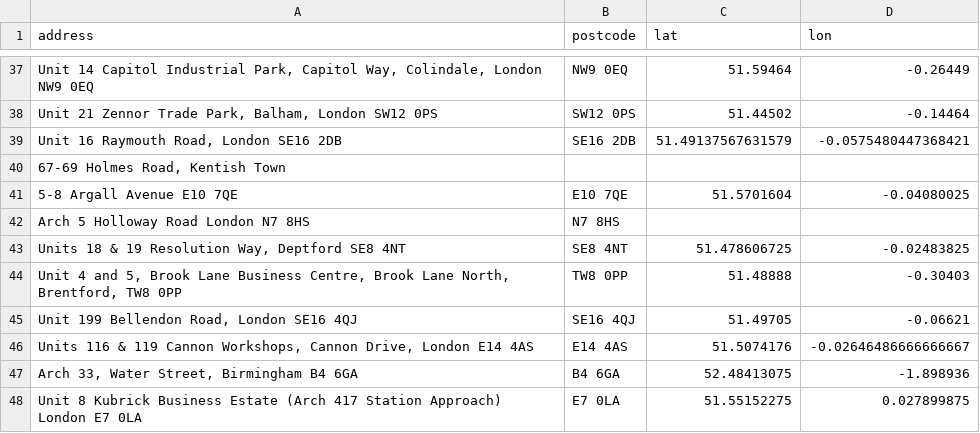
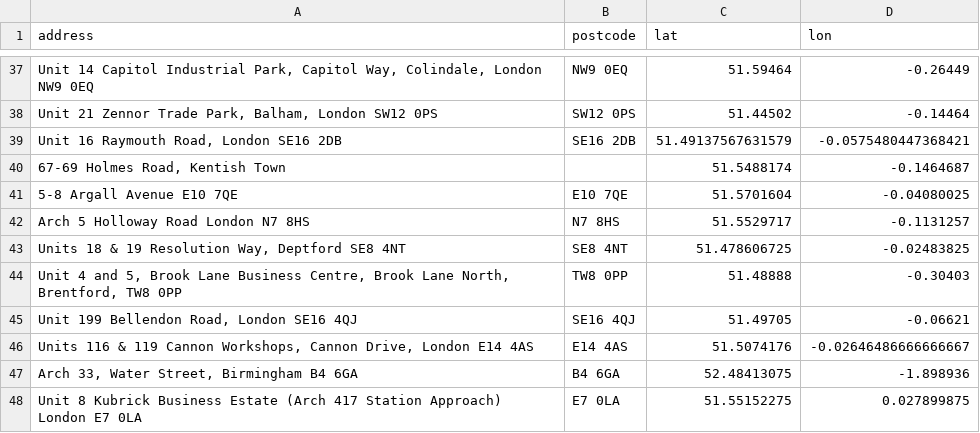
Before and after one commit to dparedesi/Addresses-to-lat-lon, a CSV file: inputs-outputs/output_lat_lon.csv (was geocoded_addresses.csv), drawn as a sheet; only a part is shown, gaps mark what is left out; the diff names each change by its address in the sheet, - before the commit and + after, or states it on an @@ line.

```diff
--- a/geocoded_addresses.csv
+++ b/inputs-outputs/output_lat_lon.csv
-C40 (lat): (empty)
+C40 (lat): 51.5488174
-D40 (lon): (empty)
+D40 (lon): -0.1464687
-C42 (lat): (empty)
+C42 (lat): 51.5529717
-D42 (lon): (empty)
+D42 (lon): -0.1131257
```
Also changed, not shown: inputs-outputs/input_locations.csv, 3 other files.
